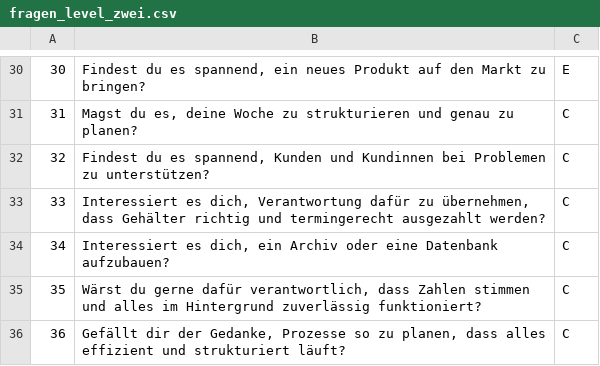
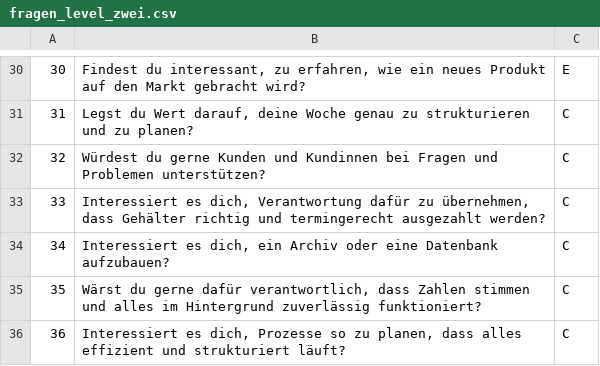
Before and after one commit to noadjamila/TechStudyFinder, a CSV file: server/db/data/fragen_level_zwei.csv, drawn as a sheet; only a part is shown, gaps mark what is left out; the diff covers the shown part only.

```diff
--- a/server/db/data/fragen_level_zwei.csv
+++ b/server/db/data/fragen_level_zwei.csv
@@ -30,4 +30,4 @@
-30,"Findest du es spannend, ein neues Produkt auf den Markt zu bringen?",E
-31,"Magst du es, deine Woche zu strukturieren und genau zu planen?",C
-32,"Findest du es spannend, Kunden und Kundinnen bei Problemen zu unterstützen?",C
+30,"Findest du interessant, zu erfahren, wie ein neues Produkt auf den Markt gebracht wird?",E
+31,"Legst du Wert darauf, deine Woche genau zu strukturieren und zu planen?",C
+32,"Würdest du gerne Kunden und Kundinnen bei Fragen und Problemen unterstützen?",C
 33,"Interessiert es dich, Verantwortung dafür zu übernehmen, dass Gehälter richtig und termingerecht ausgezahlt werden?",C
@@ -35,2 +35,2 @@
 35,"Wärst du gerne dafür verantwortlich, dass Zahlen stimmen und alles im Hintergrund zuverlässig funktioniert?",C
-36,"Gefällt dir der Gedanke, Prozesse so zu planen, dass alles effizient und strukturiert läuft?",C
+36,"Interessiert es dich, Prozesse so zu planen, dass alles effizient und strukturiert läuft?",C
```
Also changed, not shown: 14 edited cells elsewhere in this file, 1 other file.
